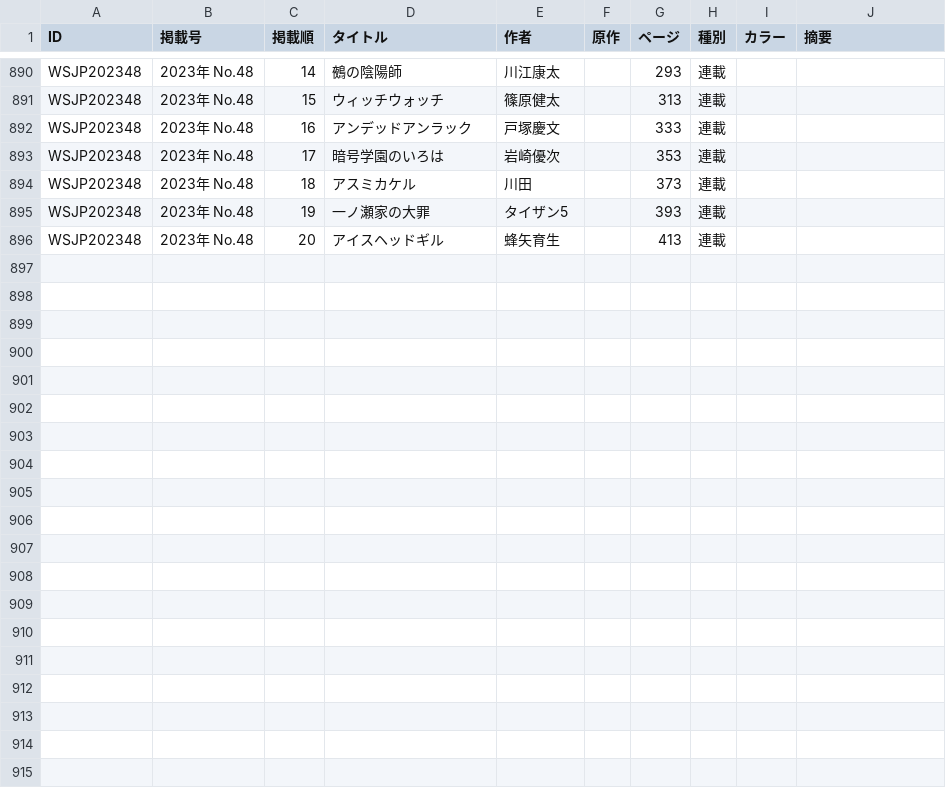
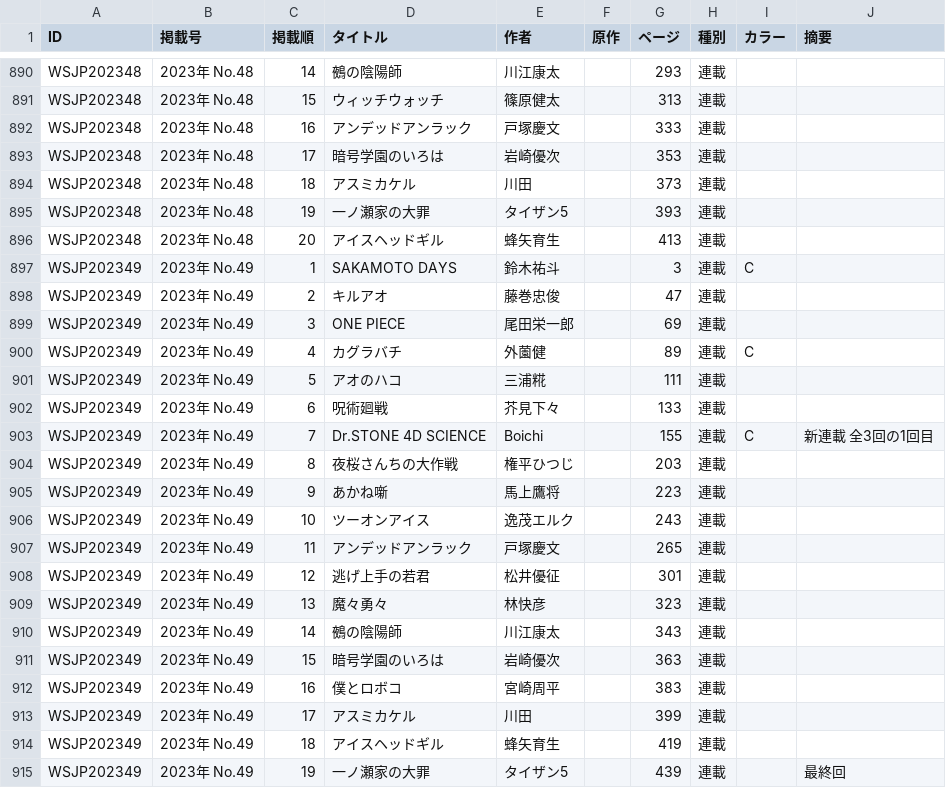
Before and after one commit to tricogimmick/comic_magazine_data, a TSV file: tsv/jump/jump2023.tsv, drawn as a sheet; only a part is shown, gaps mark what is left out.

Commit message:
週刊少年ジャンプ 2023年 No.49

```diff
--- a/tsv/jump/jump2023.tsv
+++ b/tsv/jump/jump2023.tsv
@@ -896 +896,20 @@ WSJP202348	2023年 No.48	19	一ノ瀬家の大罪	タイザン5		393	連載
 WSJP202348	2023年 No.48	20	アイスヘッドギル	蜂矢育生		413	連載		
+WSJP202349	2023年 No.49	1	SAKAMOTO DAYS	鈴木祐斗		3	連載	C	
+WSJP202349	2023年 No.49	2	キルアオ	藤巻忠俊		47	連載		
+WSJP202349	2023年 No.49	3	ONE PIECE	尾田栄一郎		69	連載		
+WSJP202349	2023年 No.49	4	カグラバチ	外薗健		89	連載	C	
+WSJP202349	2023年 No.49	5	アオのハコ	三浦糀		111	連載		
+WSJP202349	2023年 No.49	6	呪術廻戦	芥見下々		133	連載		
+WSJP202349	2023年 No.49	7	Dr.STONE 4D SCIENCE	Boichi		155	連載	C	新連載 全3回の1回目
+WSJP202349	2023年 No.49	8	夜桜さんちの大作戦	権平ひつじ		203	連載		
+WSJP202349	2023年 No.49	9	あかね噺	馬上鷹将		223	連載		
+WSJP202349	2023年 No.49	10	ツーオンアイス	逸茂エルク		243	連載		
+WSJP202349	2023年 No.49	11	アンデッドアンラック	戸塚慶文		265	連載		
+WSJP202349	2023年 No.49	12	逃げ上手の若君	松井優征		301	連載		
+WSJP202349	2023年 No.49	13	魔々勇々	林快彦		323	連載		
+WSJP202349	2023年 No.49	14	鵺の陰陽師	川江康太		343	連載		
+WSJP202349	2023年 No.49	15	暗号学園のいろは	岩崎優次		363	連載		
+WSJP202349	2023年 No.49	16	僕とロボコ	宮崎周平		383	連載		
+WSJP202349	2023年 No.49	17	アスミカケル	川田		399	連載		
+WSJP202349	2023年 No.49	18	アイスヘッドギル	蜂矢育生		419	連載		
+WSJP202349	2023年 No.49	19	一ノ瀬家の大罪	タイザン5		439	連載		最終回
```
